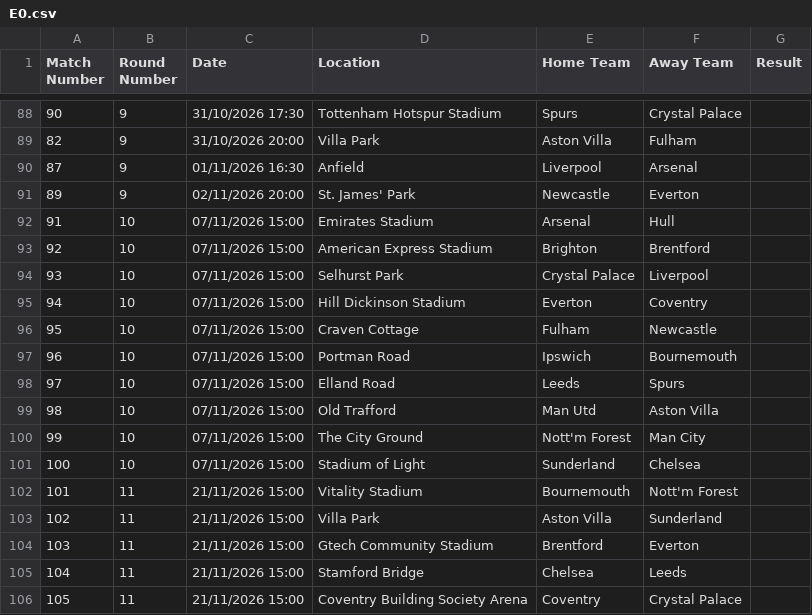
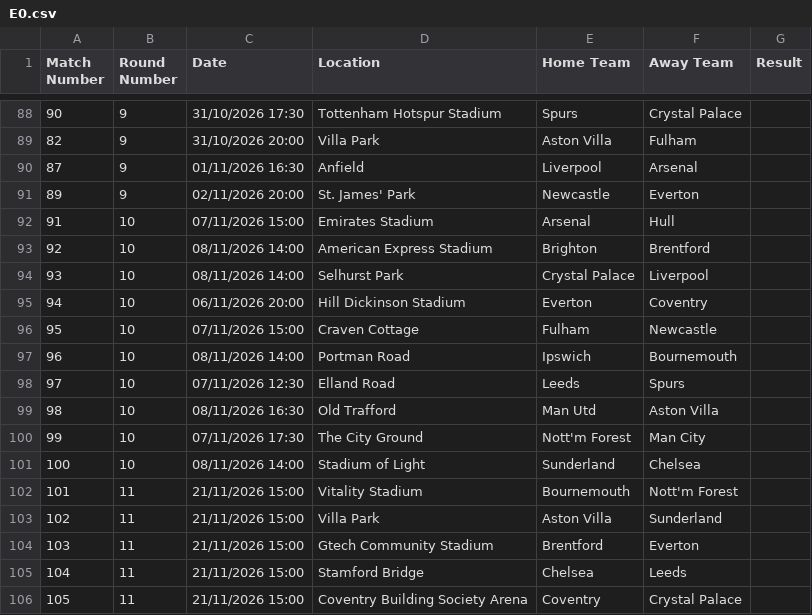
Before and after one commit to georgecharlesworth5-sudo/footystatpack, a CSV file: fixtures_manual/E0.csv, drawn as a sheet; only a part is shown, gaps mark what is left out.

Commit message:
Update E0.csv

```diff
--- a/fixtures_manual/E0.csv
+++ b/fixtures_manual/E0.csv
@@ -92,11 +92,11 @@ Match Number	Round Number	Date	Location	Home Team	Away Team	Result
 91	10	07/11/2026 15:00	Emirates Stadium	Arsenal	Hull	
-92	10	07/11/2026 15:00	American Express Stadium	Brighton	Brentford	
-93	10	07/11/2026 15:00	Selhurst Park	Crystal Palace	Liverpool	
-94	10	07/11/2026 15:00	Hill Dickinson Stadium	Everton	Coventry	
+92	10	08/11/2026 14:00	American Express Stadium	Brighton	Brentford	
+93	10	08/11/2026 14:00	Selhurst Park	Crystal Palace	Liverpool	
+94	10	06/11/2026 20:00	Hill Dickinson Stadium	Everton	Coventry	
 95	10	07/11/2026 15:00	Craven Cottage	Fulham	Newcastle	
-96	10	07/11/2026 15:00	Portman Road	Ipswich	Bournemouth	
-97	10	07/11/2026 15:00	Elland Road	Leeds	Spurs	
-98	10	07/11/2026 15:00	Old Trafford	Man Utd	Aston Villa	
-99	10	07/11/2026 15:00	The City Ground	Nott'm Forest	Man City	
-100	10	07/11/2026 15:00	Stadium of Light	Sunderland	Chelsea	
+96	10	08/11/2026 14:00	Portman Road	Ipswich	Bournemouth	
+97	10	07/11/2026 12:30	Elland Road	Leeds	Spurs	
+98	10	08/11/2026 16:30	Old Trafford	Man Utd	Aston Villa	
+99	10	07/11/2026 17:30	The City Ground	Nott'm Forest	Man City	
+100	10	08/11/2026 14:00	Stadium of Light	Sunderland	Chelsea	
 101	11	21/11/2026 15:00	Vitality Stadium	Bournemouth	Nott'm Forest	
```
